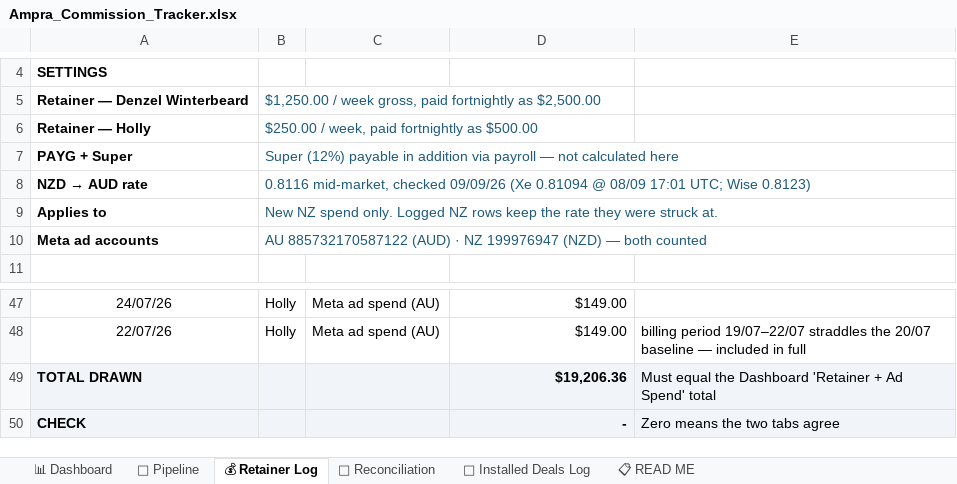
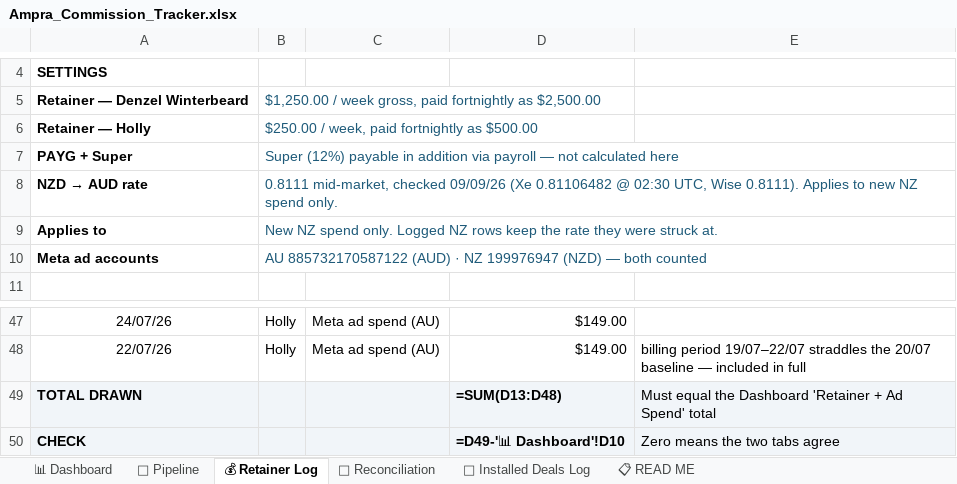
Before and after one commit to ollieleuthart/ssa-tracker, an Excel workbook: Ampra_Commission_Tracker.xlsx, sheet 💰 Retainer Log, drawn as a sheet; only a part is shown, gaps mark what is left out; values as stored, in another font and other column widths than the file's, no borders; formulas without a stored value are shown as written; the diff names each change by its address in the sheet, - before the commit and + after, or states it on an @@ line.

```diff
--- a/Ampra_Commission_Tracker.xlsx (sheet 💰 Retainer Log)
+++ b/Ampra_Commission_Tracker.xlsx (sheet 💰 Retainer Log)
-B8: 0.8116 mid-market, checked 09/09/26 (Xe 0.81094 @ 08/09 17:01 UTC; Wise 0.8123)
+B8: 0.8111 mid-market, checked 09/09/26 (Xe 0.81106482 @ 02:30 UTC, Wise 0.8111). Applies to new NZ spend only.
-D49: $19,206.36
+D49: =SUM(D13:D48)
-D50: -
+D50: =D49-'📊 Dashboard'!D10
```
Also changed, not shown: sheet 🧾 Reconciliation, sheet 🔮 Pipeline, sheet 📊 Dashboard, sheet 📜 Installed Deals Log, 6 other files.
